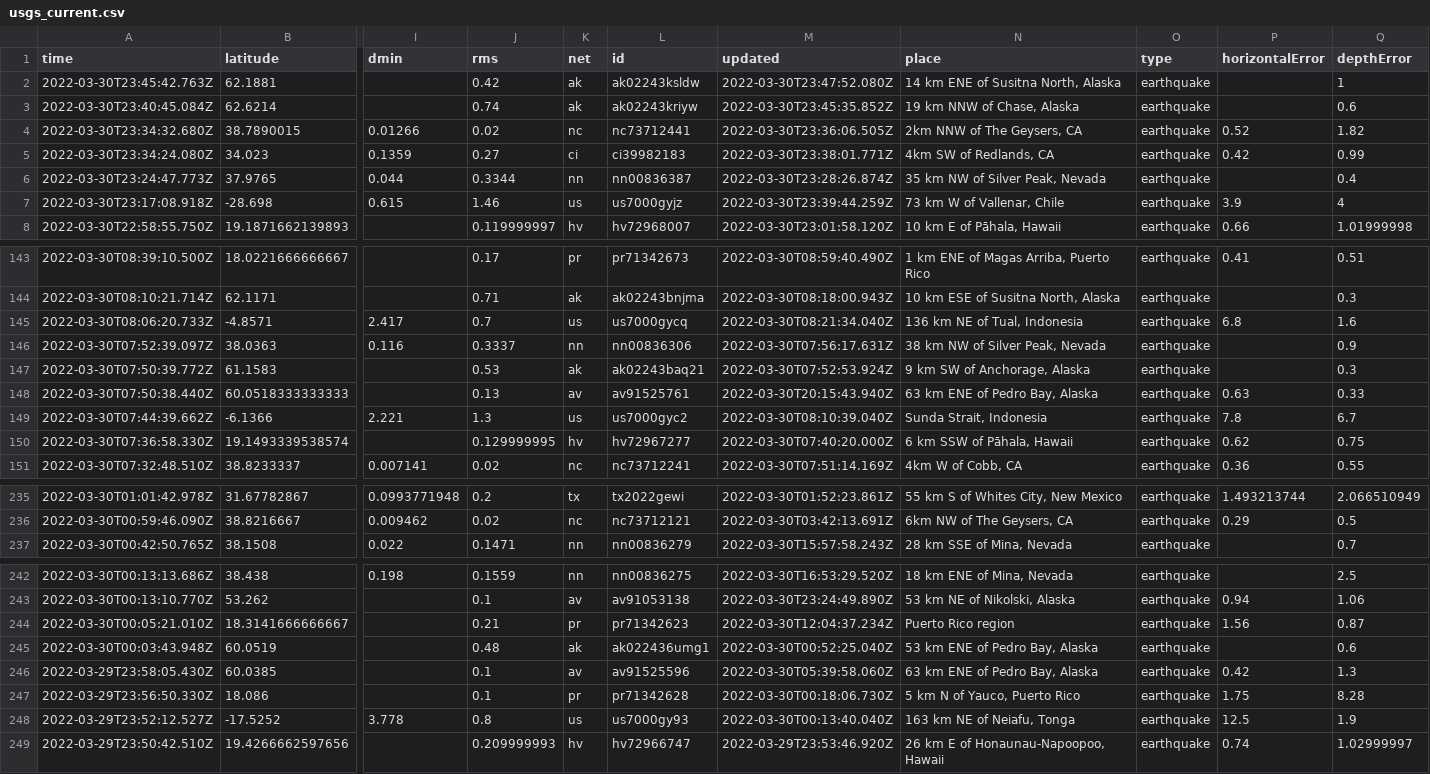
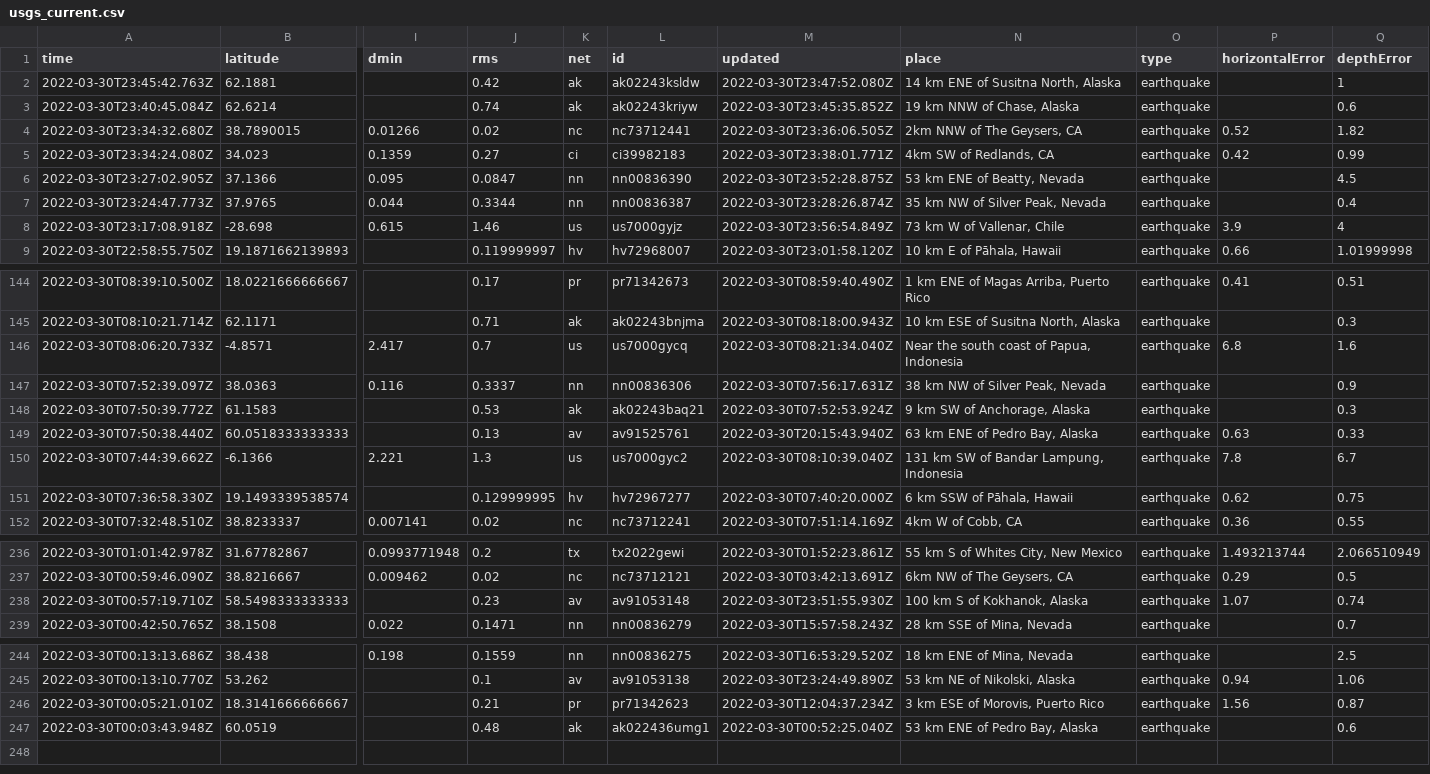
Before and after one commit to jemory/nicar22-github-actions-test, a CSV file: usgs_current.csv, drawn as a sheet; only a part is shown, gaps mark what is left out; removed rows and columns are numbered as before the commit, all else as after; rows hold the shown columns only; the diff covers the shown part only; the diff names each change by its address in the sheet, - before the commit and + after, or states it on an @@ line.

```diff
--- a/usgs_current.csv
+++ b/usgs_current.csv
+row 6: 2022-03-30T23:27:02.905Z | 37.1366 | 0.095 | 0.0847 | nn | nn00836390 | 2022-03-30T23:52:28.875Z | 53 km ENE of Beatty, Nevada | earthquake |  | 4.5
-M8 (updated): 2022-03-30T23:39:44.259Z
+M8 (updated): 2022-03-30T23:56:54.849Z
-N146 (place): 136 km NE of Tual, Indonesia
+N146 (place): Near the south coast of Papua, Indonesia
-N150 (place): Sunda Strait, Indonesia
+N150 (place): 131 km SW of Bandar Lampung, Indonesia
+row 238: 2022-03-30T00:57:19.710Z | 58.5498333333333 |  | 0.23 | av | av91053148 | 2022-03-30T23:51:55.930Z | 100 km S of Kokhanok, Alaska | earthquake | 1.07 | 0.74
-N246 (place): Puerto Rico region
+N246 (place): 3 km ESE of Morovis, Puerto Rico
-row 246: 2022-03-29T23:58:05.430Z | 60.0385 |  | 0.1 | av | av91525596 | 2022-03-30T05:39:58.060Z | 63 km ENE of Pedro Bay, Alaska | earthquake | 0.42 | 1.3
-row 247: 2022-03-29T23:56:50.330Z | 18.086 |  | 0.1 | pr | pr71342628 | 2022-03-30T00:18:06.730Z | 5 km N of Yauco, Puerto Rico | earthquake | 1.75 | 8.28
-row 248: 2022-03-29T23:52:12.527Z | -17.5252 | 3.778 | 0.8 | us | us7000gy93 | 2022-03-30T00:13:40.040Z | 163 km NE of Neiafu, Tonga | earthquake | 12.5 | 1.9
-row 249: 2022-03-29T23:50:42.510Z | 19.4266662597656 |  | 0.209999993 | hv | hv72966747 | 2022-03-29T23:53:46.920Z | 26 km E of Honaunau-Napoopoo, Hawaii | earthquake | 0.74 | 1.02999997
```
Also changed, not shown: 9 edited cells elsewhere in this file, 1 other file.
